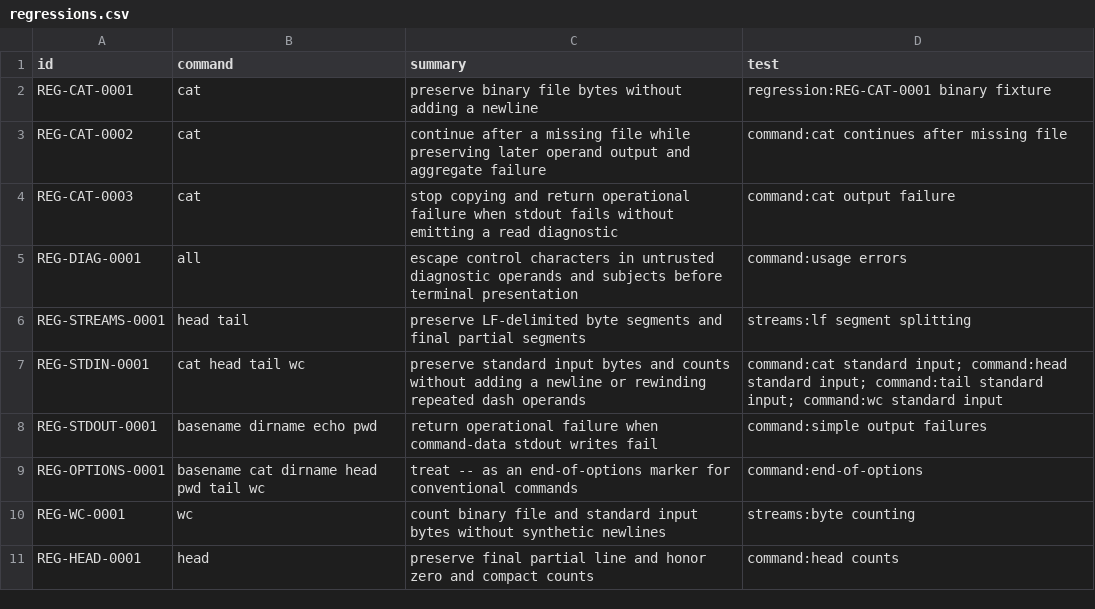
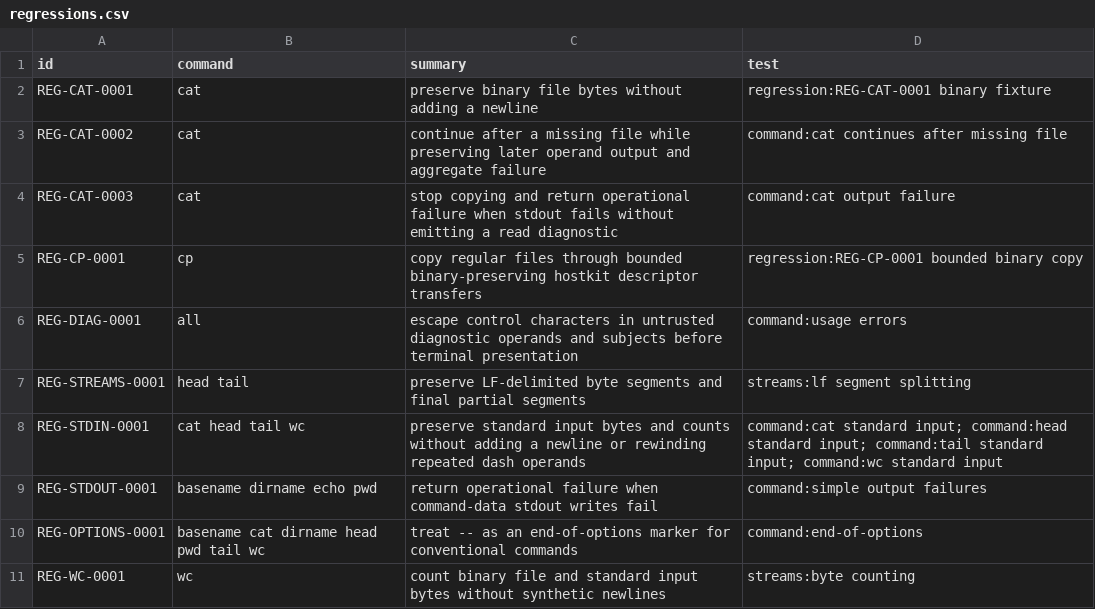
Before and after one commit to bracke/posix_tools, a CSV file: generated/regressions.csv, drawn as a sheet; only a part is shown; the shorter side is filled out with more unchanged rows; the diff names each change by its address in the sheet, - before the commit and + after, or states it on an @@ line.

Commit message:
Implement bounded cp file copying

```diff
--- a/generated/regressions.csv
+++ b/generated/regressions.csv
+row 5: REG-CP-0001 | cp | copy regular files through bounded binary-preserving hostkit descriptor transfers | regression:REG-CP-0001 bounded binary copy
```
Also changed, not shown: generated/requirements.csv, 7 other files.
